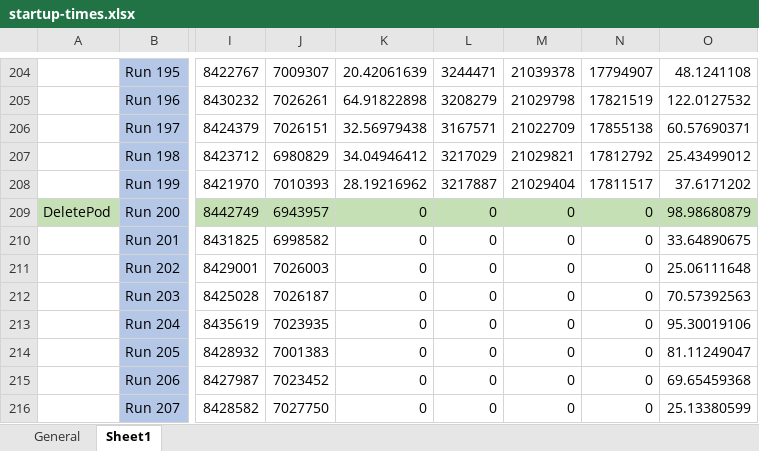
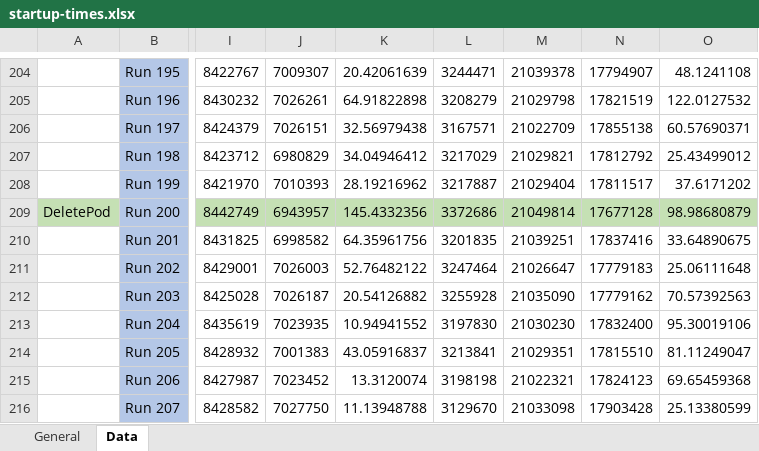
Before and after one commit to k8-scalar/incremental_policy_verification, an Excel workbook: Jasper Files/data experiment2/watcher startup data/startup-times.xlsx, sheet Data, drawn as a sheet; only a part is shown, gaps mark what is left out; values as stored, in another font and other column widths than the file's, no borders; charts and pictures not drawn; the diff covers the shown part only; the diff names each change by its address in the sheet, - before the commit and + after, or states it on an @@ line.

```diff
--- a/Jasper Files/data experiment2/watcher startup data/startup-times.xlsx (sheet Data)
+++ b/Jasper Files/data experiment2/watcher startup data/startup-times.xlsx (sheet Data)
-sheet tab: Sheet1
+sheet tab: Data
-K209: 0
+K209: 145.4332356
-L209: 0
+L209: 3372686
-M209: 0
+M209: 21049814
-N209: 0
+N209: 17677128
-K210: 0
+K210: 64.35961756
-L210: 0
+L210: 3201835
-M210: 0
+M210: 21039251
-N210: 0
+N210: 17837416
-K211: 0
+K211: 52.76482122
-L211: 0
+L211: 3247464
-M211: 0
+M211: 21026647
-N211: 0
+N211: 17779183
-K212: 0
+K212: 20.54126882
-L212: 0
+L212: 3255928
-M212: 0
+M212: 21035090
-N212: 0
+N212: 17779162
-K213: 0
+K213: 10.94941552
-L213: 0
+L213: 3197830
-M213: 0
+M213: 21030230
-N213: 0
+N213: 17832400
-K214: 0
+K214: 43.05916837
-L214: 0
+L214: 3213841
-M214: 0
+M214: 21029351
-N214: 0
+N214: 17815510
-K215: 0
+K215: 13.3120074
-L215: 0
+L215: 3198198
-M215: 0
+M215: 21022321
-N215: 0
+N215: 17824123
-K216: 0
+K216: 11.13948788
-L216: 0
+L216: 3129670
-M216: 0
+M216: 21033098
-N216: 0
+N216: 17903428
```
Also changed, not shown: 4 added rows and 1199 edited cells elsewhere in this sheet, charts or pictures, Jasper Files/data experiment1/comparison-events.xlsx, Jasper Files/data experiment2/event analyse data/conflict-detection.xlsx, 34 other files.
